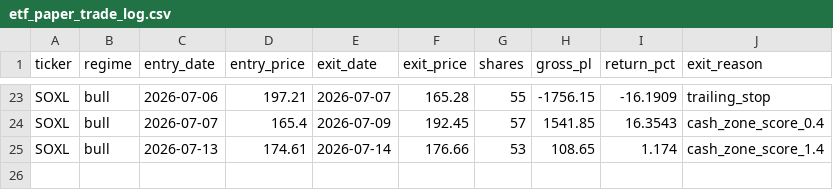
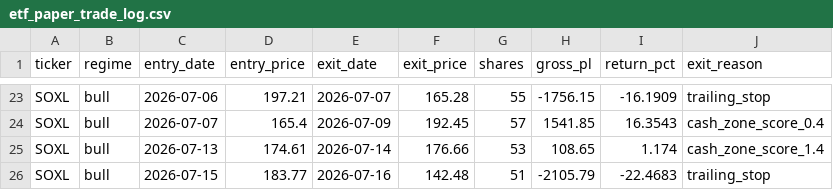
Before and after one commit to mrpink970/4-etf-trading-plan, a CSV file: etf_paper_trade_log.csv, drawn as a sheet; only a part is shown, gaps mark what is left out; the diff names each change by its address in the sheet, - before the commit and + after, or states it on an @@ line.

```diff
--- a/etf_paper_trade_log.csv
+++ b/etf_paper_trade_log.csv
+row 26: SOXL | bull | 2026-07-15 | 183.77 | 2026-07-16 | 142.48 | 51 | -2105.79 | -22.4683 | trailing_stop
```
Also changed, not shown: 2 other files.
